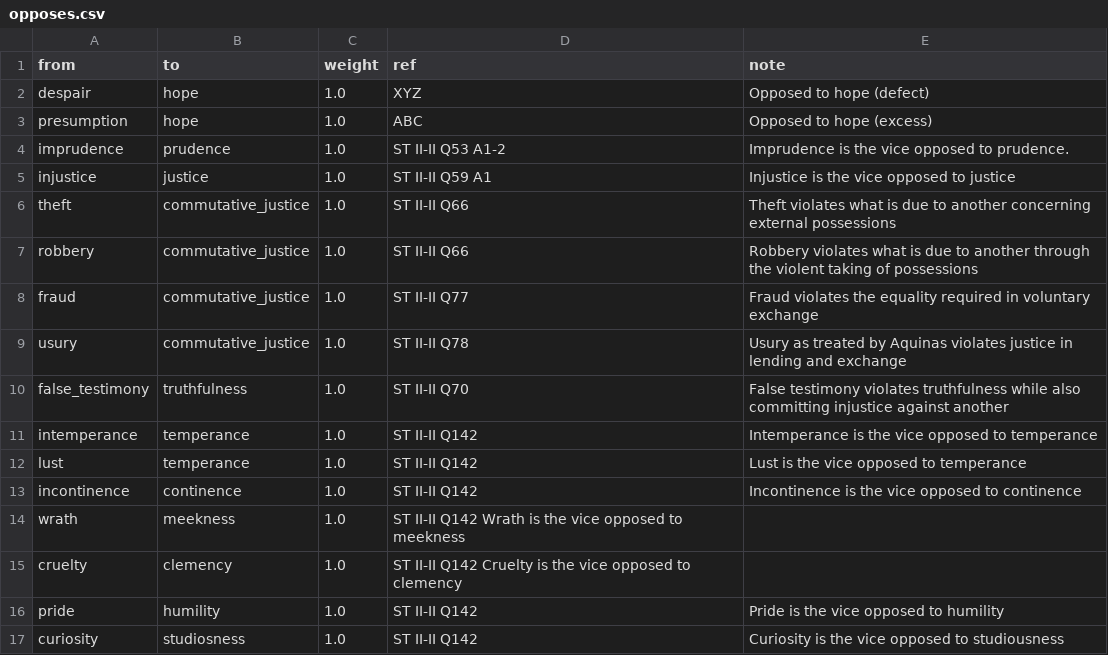
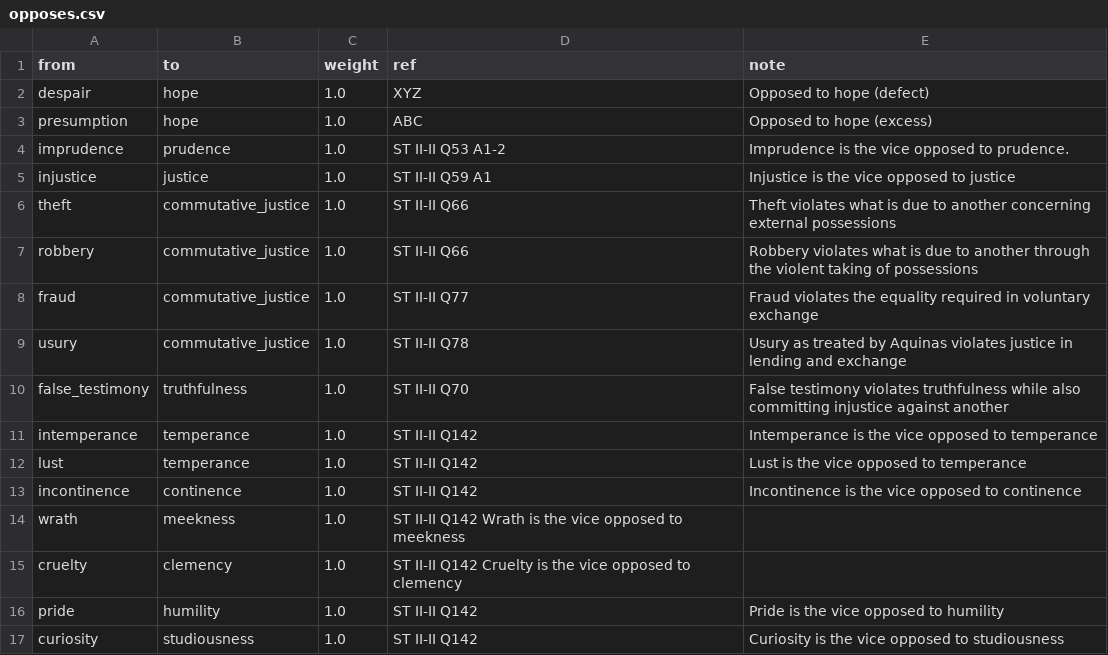
Before and after one commit to virtues-study/study-root, a CSV file: relations/opposes.csv, drawn as a sheet.

Commit message:
typos

```diff
--- a/relations/opposes.csv
+++ b/relations/opposes.csv
@@ -16,2 +16,2 @@ cruelty,clemency,1.0,ST II-II Q142 Cruelty is the vice opposed to clemency
 pride,humility,1.0,ST II-II Q142,Pride is the vice opposed to humility
-curiosity,studiosness,1.0,ST II-II Q142,Curiosity is the vice opposed to studiousness
+curiosity,studiousness,1.0,ST II-II Q142,Curiosity is the vice opposed to studiousness
```
Also changed, not shown: 1 other file.
